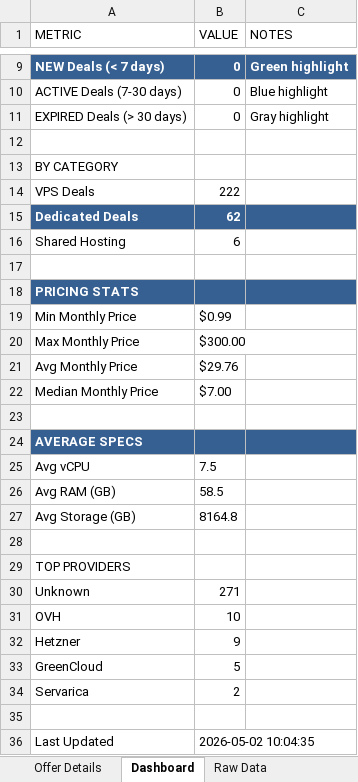
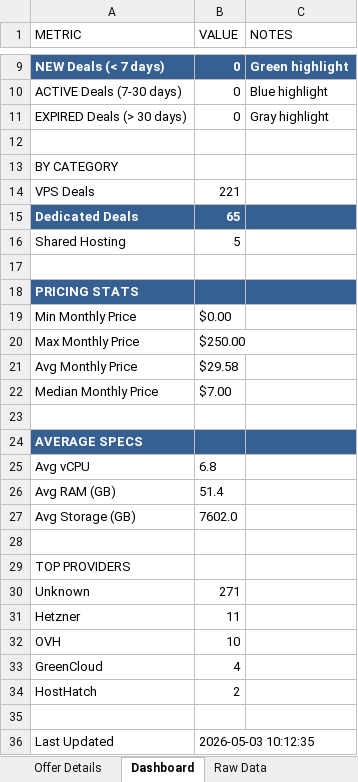
Before and after one commit to bojak83318/hosting-deals-tracker, an Excel workbook: output/Hosting-Deals-Tracker.xlsx, sheet Dashboard, drawn as a sheet; only a part is shown, gaps mark what is left out; values as stored, in another font and other column widths than the file's, no borders; removed rows and columns are numbered as before the commit, all else as after; the diff covers the shown part only; the diff names each change by its address in the sheet, - before the commit and + after, or states it on an @@ line.

```diff
--- a/output/Hosting-Deals-Tracker.xlsx (sheet Dashboard)
+++ b/output/Hosting-Deals-Tracker.xlsx (sheet Dashboard)
-B14 (VALUE): 222
+B14 (VALUE): 221
-B15 (VALUE): 62
+B15 (VALUE): 65
-B16 (VALUE): 6
+B16 (VALUE): 5
-B19 (VALUE): $0.99
+B19 (VALUE): $0.00
-B20 (VALUE): $300.00
+B20 (VALUE): $250.00
-B21 (VALUE): $29.76
+B21 (VALUE): $29.58
-B25 (VALUE): 7.5
+B25 (VALUE): 6.8
-B26 (VALUE): 58.5
+B26 (VALUE): 51.4
-B27 (VALUE): 8164.8
+B27 (VALUE): 7602.0
+row 31: Hetzner | 11
-row 32: Hetzner | 9
-B33 (VALUE): 5
+B33 (VALUE): 4
-A34 (METRIC): Servarica
+A34 (METRIC): HostHatch
-B36 (VALUE): 2026-05-02 10:04:35
+B36 (VALUE): 2026-05-03 10:12:35
```
Also changed, not shown: 2 edited cells elsewhere in this sheet, sheet Deals Tracker, sheet Deduplicated View, sheet Raw Data, sheet Offer Details, 1 other file.
